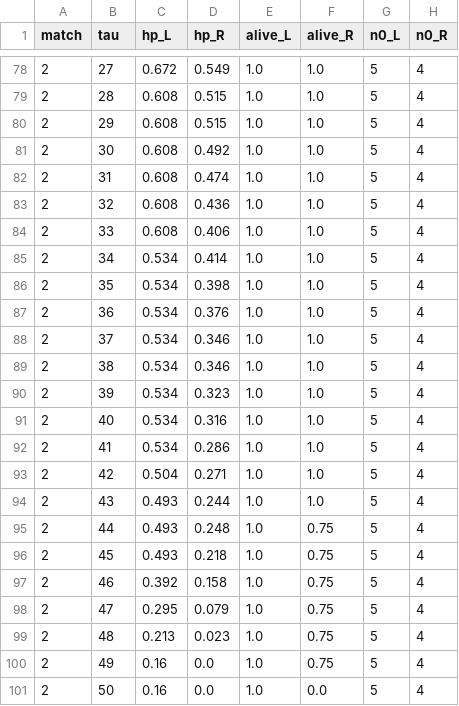
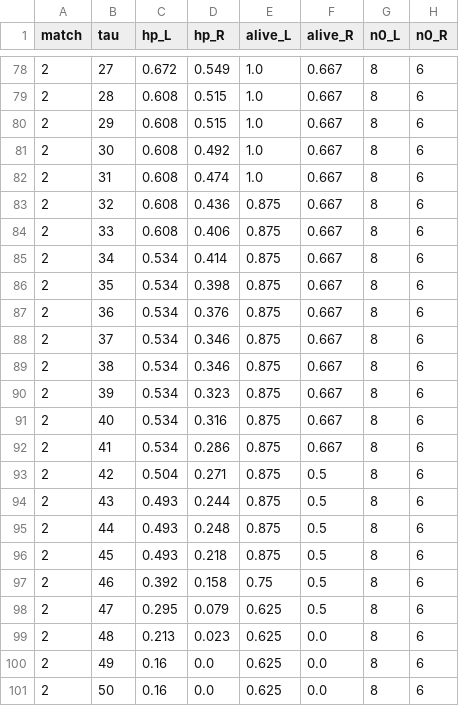
Before and after one commit to jadenzou1-dotcom/genshin-predictive-victory-dynamics, a CSV file: data/replays/extracted/R16-B_curves.csv, drawn as a sheet; only a part is shown, gaps mark what is left out; the diff covers the shown part only.

```diff
--- a/data/replays/extracted/R16-B_curves.csv
+++ b/data/replays/extracted/R16-B_curves.csv
@@ -78,24 +78,24 @@ match,tau,hp_L,hp_R,alive_L,alive_R,n0_L,n0_R
-2,27,0.672,0.549,1.0,1.0,5,4
-2,28,0.608,0.515,1.0,1.0,5,4
-2,29,0.608,0.515,1.0,1.0,5,4
-2,30,0.608,0.492,1.0,1.0,5,4
-2,31,0.608,0.474,1.0,1.0,5,4
-2,32,0.608,0.436,1.0,1.0,5,4
-2,33,0.608,0.406,1.0,1.0,5,4
-2,34,0.534,0.414,1.0,1.0,5,4
-2,35,0.534,0.398,1.0,1.0,5,4
-2,36,0.534,0.376,1.0,1.0,5,4
-2,37,0.534,0.346,1.0,1.0,5,4
-2,38,0.534,0.346,1.0,1.0,5,4
-2,39,0.534,0.323,1.0,1.0,5,4
-2,40,0.534,0.316,1.0,1.0,5,4
-2,41,0.534,0.286,1.0,1.0,5,4
-2,42,0.504,0.271,1.0,1.0,5,4
-2,43,0.493,0.244,1.0,1.0,5,4
-2,44,0.493,0.248,1.0,0.75,5,4
-2,45,0.493,0.218,1.0,0.75,5,4
-2,46,0.392,0.158,1.0,0.75,5,4
-2,47,0.295,0.079,1.0,0.75,5,4
-2,48,0.213,0.023,1.0,0.75,5,4
-2,49,0.16,0.0,1.0,0.75,5,4
-2,50,0.16,0.0,1.0,0.0,5,4
+2,27,0.672,0.549,1.0,0.667,8,6
+2,28,0.608,0.515,1.0,0.667,8,6
+2,29,0.608,0.515,1.0,0.667,8,6
+2,30,0.608,0.492,1.0,0.667,8,6
+2,31,0.608,0.474,1.0,0.667,8,6
+2,32,0.608,0.436,0.875,0.667,8,6
+2,33,0.608,0.406,0.875,0.667,8,6
+2,34,0.534,0.414,0.875,0.667,8,6
+2,35,0.534,0.398,0.875,0.667,8,6
+2,36,0.534,0.376,0.875,0.667,8,6
+2,37,0.534,0.346,0.875,0.667,8,6
+2,38,0.534,0.346,0.875,0.667,8,6
+2,39,0.534,0.323,0.875,0.667,8,6
+2,40,0.534,0.316,0.875,0.667,8,6
+2,41,0.534,0.286,0.875,0.667,8,6
+2,42,0.504,0.271,0.875,0.5,8,6
+2,43,0.493,0.244,0.875,0.5,8,6
+2,44,0.493,0.248,0.875,0.5,8,6
+2,45,0.493,0.218,0.875,0.5,8,6
+2,46,0.392,0.158,0.75,0.5,8,6
+2,47,0.295,0.079,0.625,0.5,8,6
+2,48,0.213,0.023,0.625,0.0,8,6
+2,49,0.16,0.0,0.625,0.0,8,6
+2,50,0.16,0.0,0.625,0.0,8,6
```
Also changed, not shown: 71 edited cells elsewhere in this file, data/replays/extracted/R16-A_curves.csv, data/replays/extracted/R16-C_curves.csv, 6 other files.
